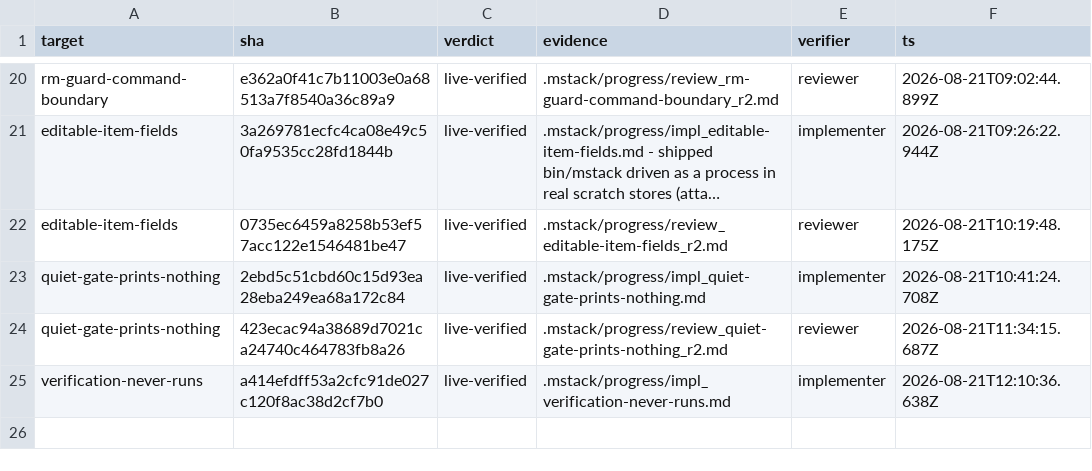
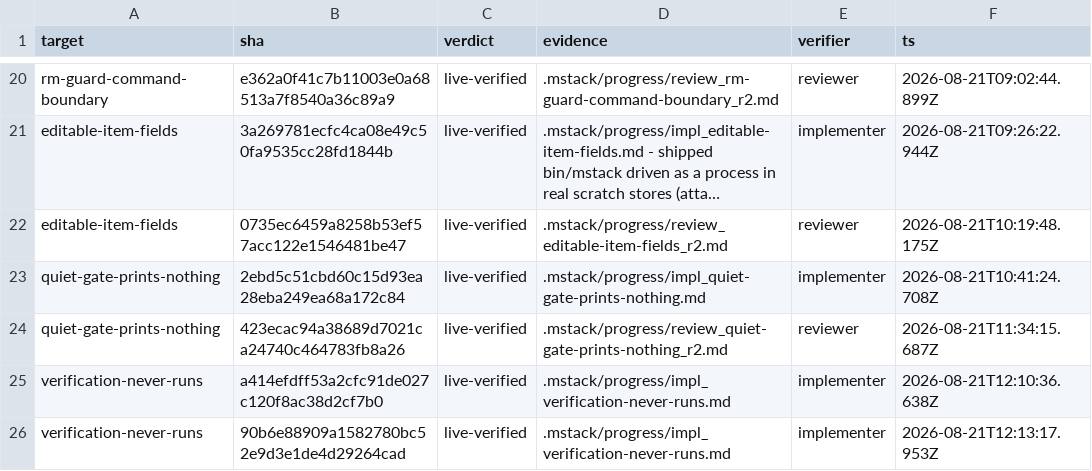
Before and after one commit to romerma/mstack, a TSV file: .mstack/ledger.tsv, drawn as a sheet; only a part is shown, gaps mark what is left out; long unchanged cells end in ….

Commit message:
chore: ledger row at the final implementation SHA

```diff
--- a/.mstack/ledger.tsv
+++ b/.mstack/ledger.tsv
@@ -25 +25,2 @@ quiet-gate-prints-nothing	423ecac94a38689d7021ca24740c464783fb8a26	live-verified
 verification-never-runs	a414efdff53a2cfc91de027c120f8ac38d2cf7b0	live-verified	.mstack/progress/impl_verification-never-runs.md	implementer	2026-08-21T12:10:36.638Z
+verification-never-runs	90b6e88909a1582780bc52e9d3e1de4d29264cad	live-verified	.mstack/progress/impl_verification-never-runs.md	implementer	2026-08-21T12:13:17.953Z
```
